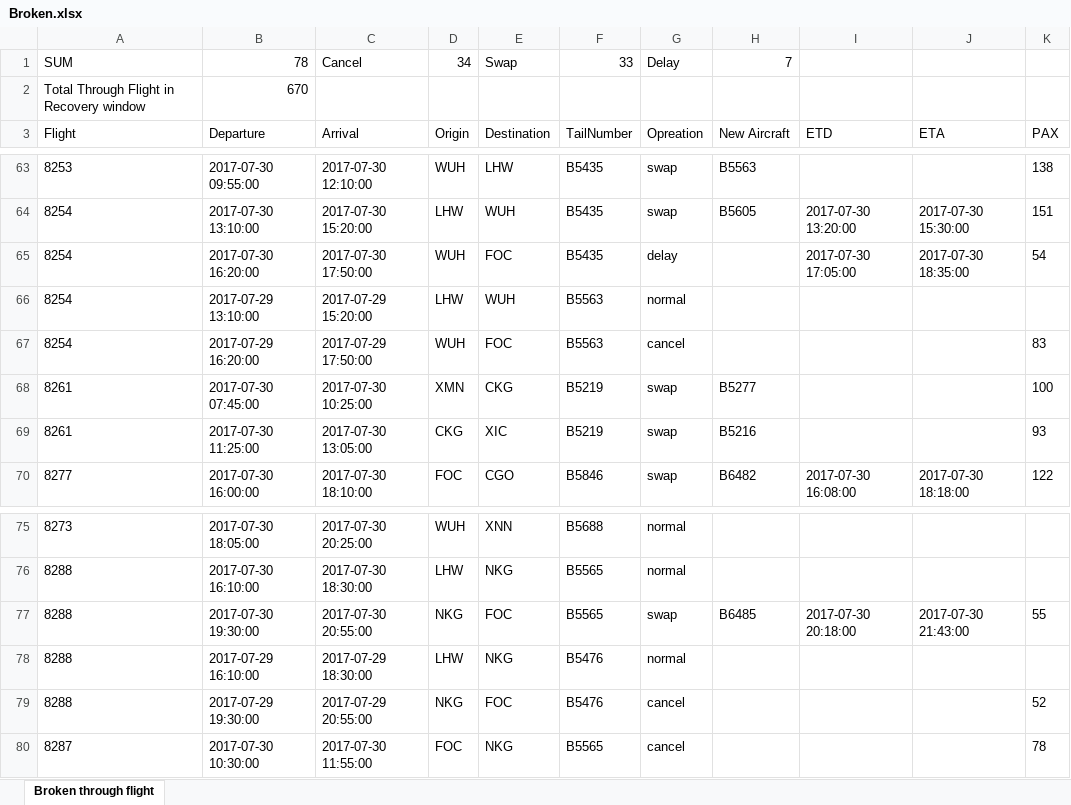
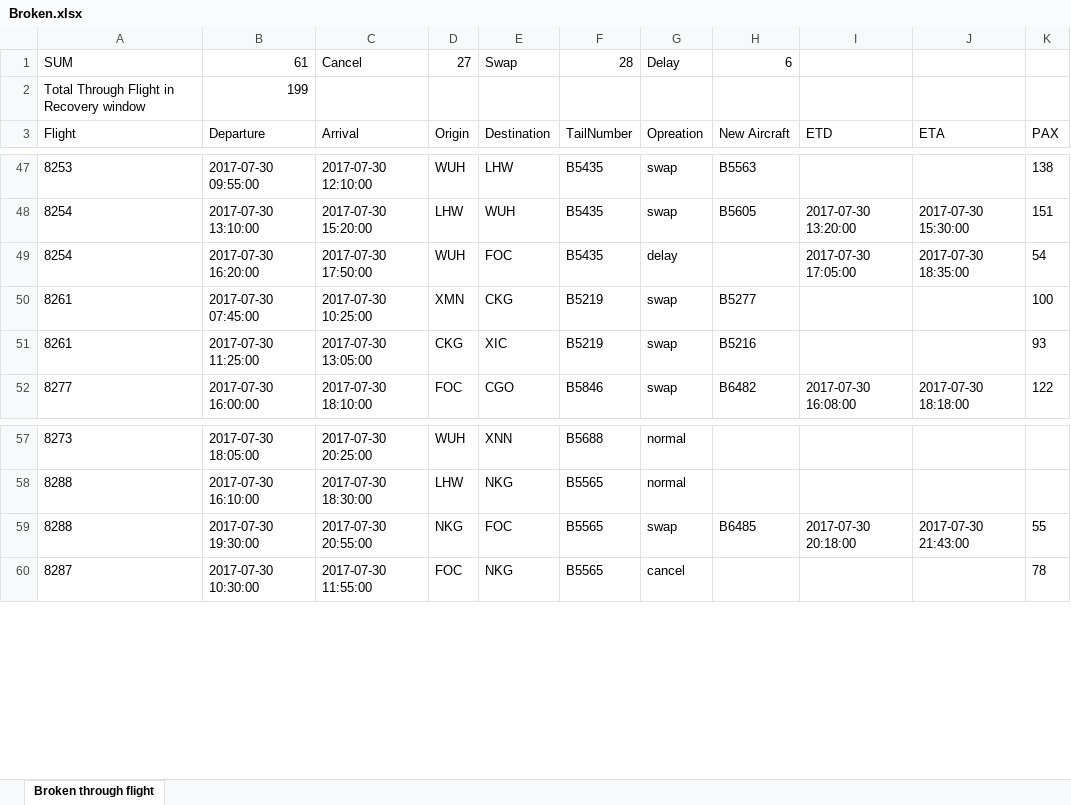
Before and after one commit to LancelotWG/Excel-Tool, an Excel workbook: Broken.xlsx, sheet Broken through flight, drawn as a sheet; only a part is shown, gaps mark what is left out; values as stored, in another font and other column widths than the file's, no borders; the diff covers the shown part only; the diff names each change by its address in the sheet, - before the commit and + after, or states it on an @@ line.

```diff
--- a/Broken.xlsx (sheet Broken through flight)
+++ b/Broken.xlsx (sheet Broken through flight)
-B1: 78
+B1: 61
-D1: 34
+D1: 27
-F1: 33
+F1: 28
-H1: 7
+H1: 6
-B2: 670
+B2: 199
-row 66: 8254 | 2017-07-29 13:10:00 | 2017-07-29 15:20:00 | LHW | WUH | B5563 | normal
-row 67: 8254 | 2017-07-29 16:20:00 | 2017-07-29 17:50:00 | WUH | FOC | B5563 | cancel |  |  |  | 83
-row 78: 8288 | 2017-07-29 16:10:00 | 2017-07-29 18:30:00 | LHW | NKG | B5476 | normal
-row 79: 8288 | 2017-07-29 19:30:00 | 2017-07-29 20:55:00 | NKG | FOC | B5476 | cancel |  |  |  | 52
```
Also changed, not shown: 30 removed rows elsewhere in this sheet, IATA vs ICAO Code.xlsx, MF-Typhoon9-Soln-027.xlsx, 5 other files.
